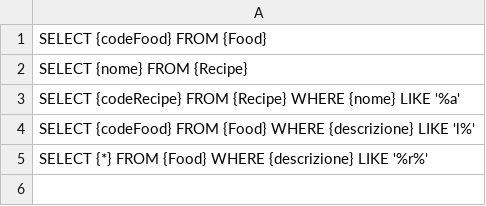
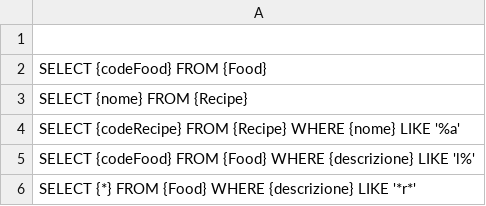
Before and after one commit to SalimaAbounnasr/Uiip1, a CSV file: hybris/bin/custom/recipes/resources/fsearch/FlexibleSearch.csv, drawn as a sheet.

```diff
--- a/hybris/bin/custom/recipes/resources/fsearch/FlexibleSearch.csv
+++ b/hybris/bin/custom/recipes/resources/fsearch/FlexibleSearch.csv
@@ -1 +1,2 @@
+
 SELECT {codeFood} FROM {Food};
@@ -4,2 +5,2 @@ SELECT {codeRecipe} FROM {Recipe} WHERE {nome} LIKE '%a';
 SELECT {codeFood} FROM {Food} WHERE {descrizione} LIKE 'l%';
-SELECT {*} FROM {Food} WHERE {descrizione} LIKE '%r%';
+SELECT {*} FROM {Food} WHERE {descrizione} LIKE '*r*';
```
Also changed, not shown: hybris/bin/custom/recipes/resources/impex/ImpEx.csv, 58 other files.
